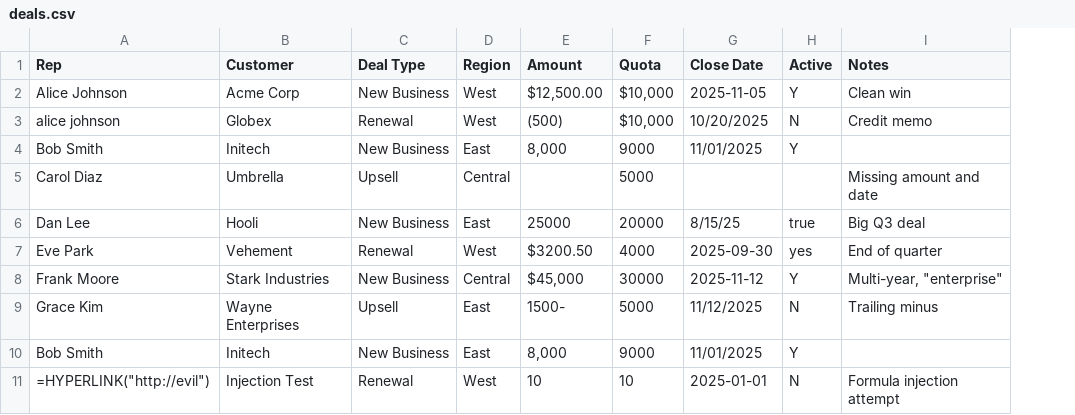
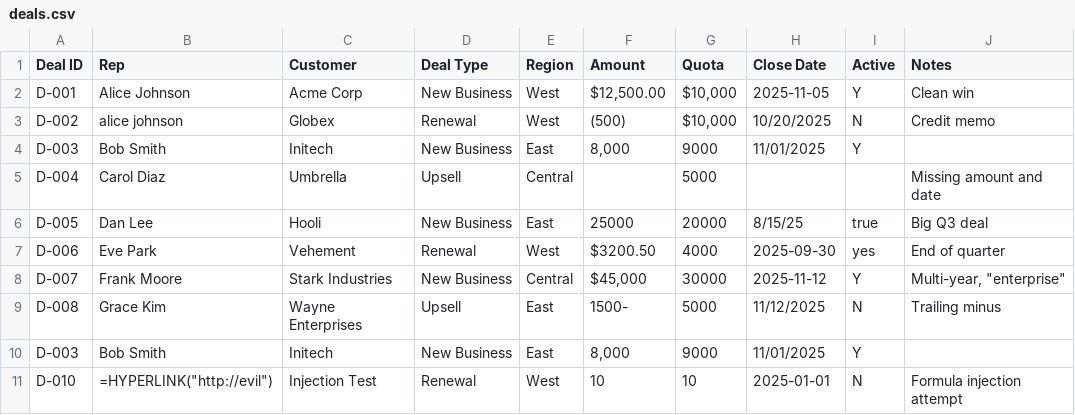
Before and after one commit to bmiller0918/sweyt-incentive, a CSV file: samples/deals.csv, drawn as a sheet; the diff names each change by its address in the sheet, - before the commit and + after, or states it on an @@ line.

```diff
--- a/samples/deals.csv
+++ b/samples/deals.csv
+column A (Deal ID), rows 2-11: D-001 | D-002 | D-003 | D-004 | D-005 | D-006 | D-007 | D-008 | D-003 | D-010
```
Also changed, not shown: 13 other files.
